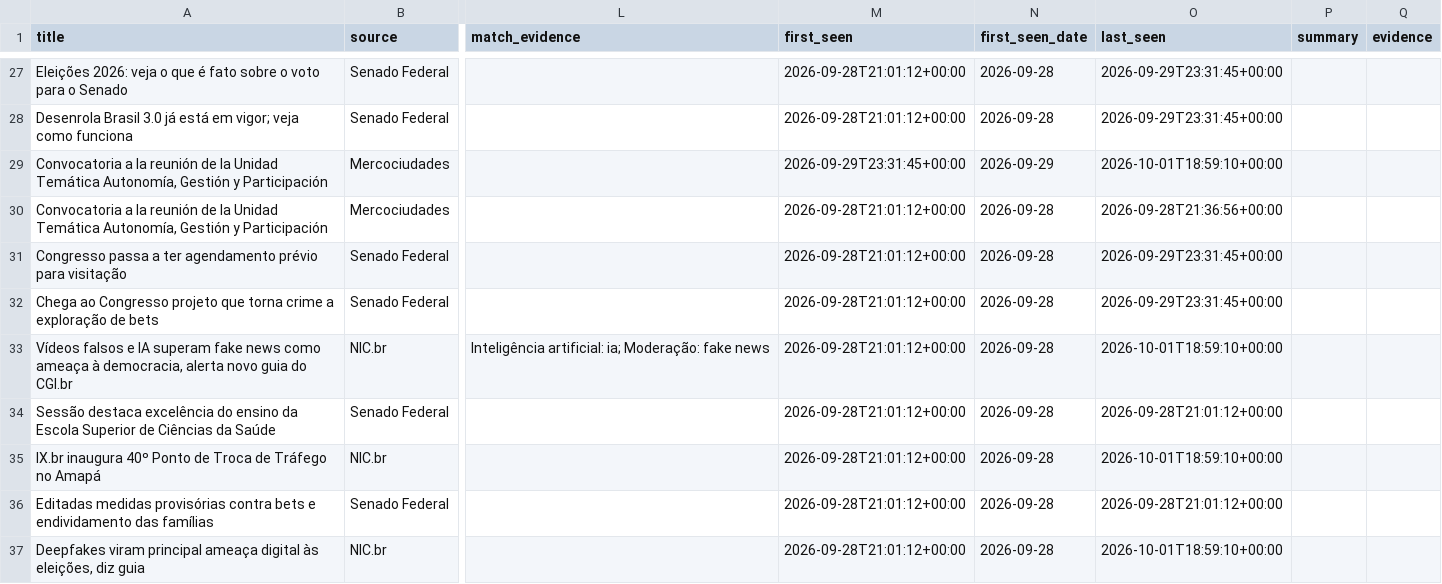
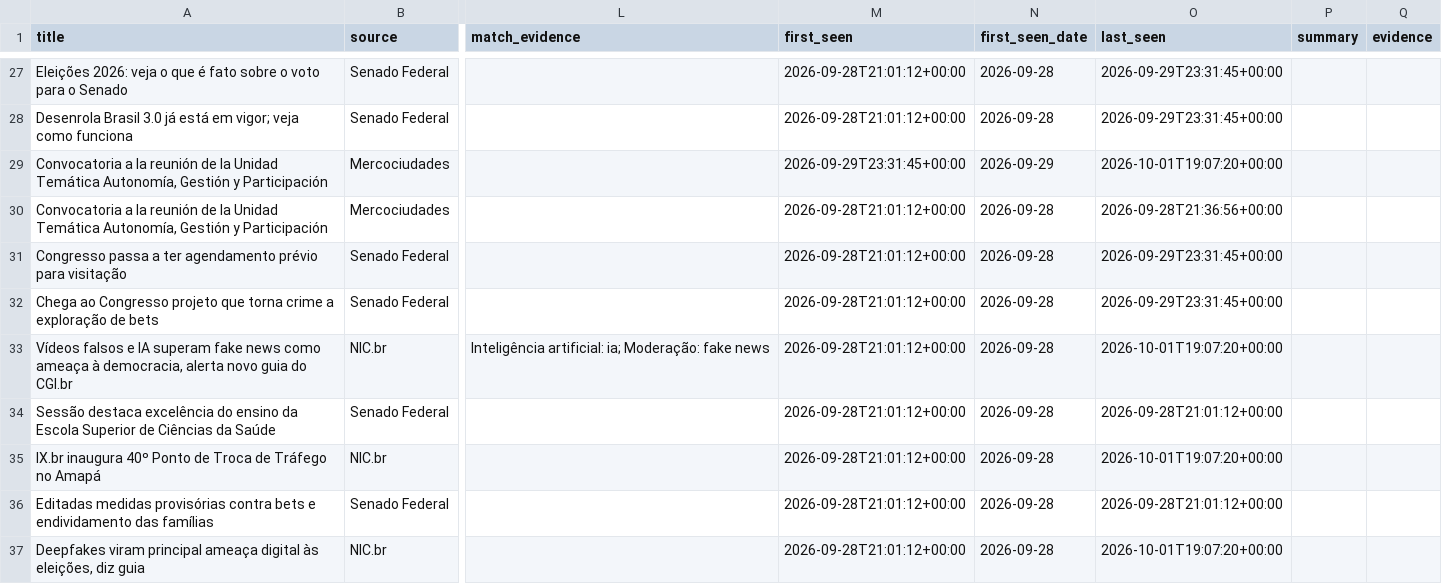
Before and after one commit to anamacao/FAPESP-PIBIC-scrapping, a CSV file: reports/curadoria/latest/scrapers/publicadas_janela.csv, drawn as a sheet; only a part is shown, gaps mark what is left out; the diff covers the shown part only; the diff names each change by its address in the sheet, - before the commit and + after, or states it on an @@ line.

```diff
--- a/reports/curadoria/latest/scrapers/publicadas_janela.csv
+++ b/reports/curadoria/latest/scrapers/publicadas_janela.csv
-O29 (last_seen): 2026-10-01T18:59:10+00:00
+O29 (last_seen): 2026-10-01T19:07:20+00:00
-O33 (last_seen): 2026-10-01T18:59:10+00:00
+O33 (last_seen): 2026-10-01T19:07:20+00:00
-O35 (last_seen): 2026-10-01T18:59:10+00:00
+O35 (last_seen): 2026-10-01T19:07:20+00:00
-O37 (last_seen): 2026-10-01T18:59:10+00:00
+O37 (last_seen): 2026-10-01T19:07:20+00:00
```
Also changed, not shown: 20 edited cells elsewhere in this file, data/news.csv, reports/curadoria/latest/scrapers/candidatas_janela.csv, 7 other files.
